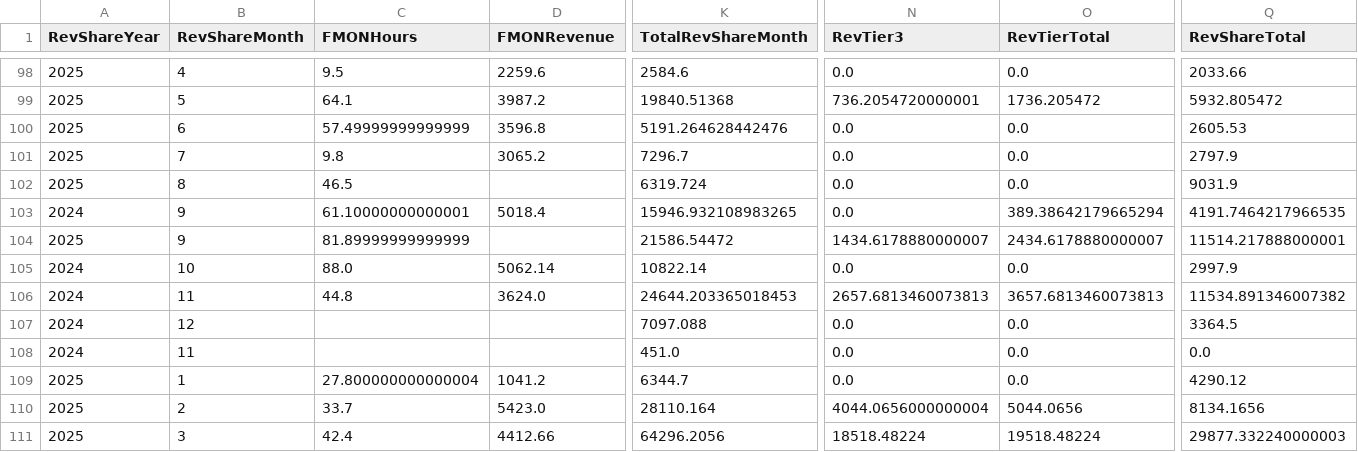
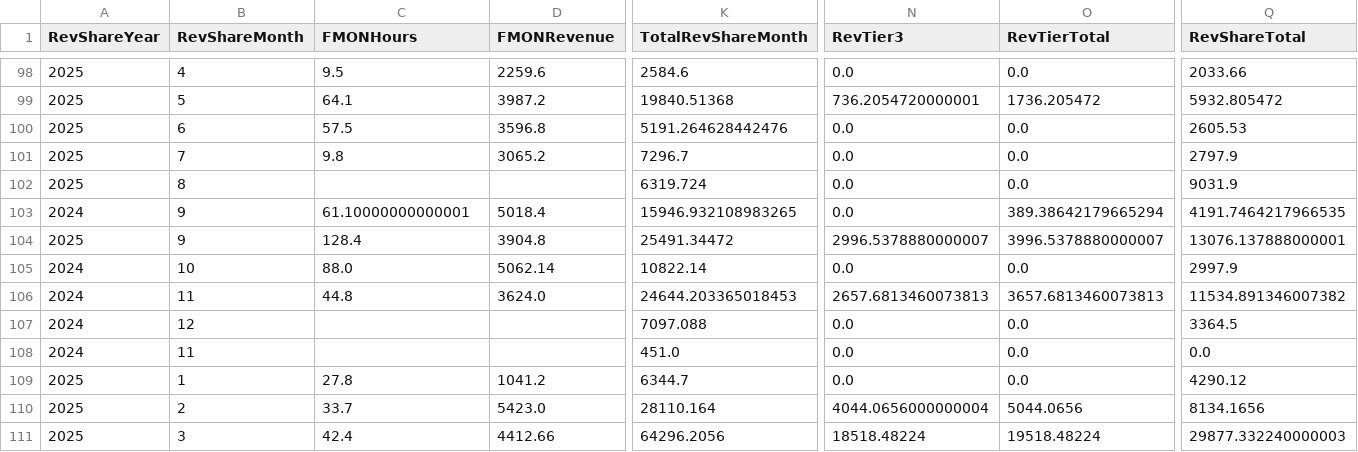
Before and after one commit to dhernandez-coding/gdp-dashboard, a CSV file: data/RevShareNewLogic.csv, drawn as a sheet; only a part is shown, gaps mark what is left out; the diff covers the shown part only; the diff names each change by its address in the sheet, - before the commit and + after, or states it on an @@ line.

```diff
--- a/data/RevShareNewLogic.csv
+++ b/data/RevShareNewLogic.csv
-C100 (FMONHours): 57.49999999999999
+C100 (FMONHours): 57.5
-C102 (FMONHours): 46.5
+C102 (FMONHours): (empty)
-C104 (FMONHours): 81.89999999999999
+C104 (FMONHours): 128.4
-D104 (FMONRevenue): (empty)
+D104 (FMONRevenue): 3904.8
-K104 (TotalRevShareMonth): 21586.54472
+K104 (TotalRevShareMonth): 25491.34472
-N104 (RevTier3): 1434.6178880000007
+N104 (RevTier3): 2996.5378880000007
-O104 (RevTierTotal): 2434.6178880000007
+O104 (RevTierTotal): 3996.5378880000007
-Q104 (RevShareTotal): 11514.217888000001
+Q104 (RevShareTotal): 13076.137888000001
-C109 (FMONHours): 27.800000000000004
+C109 (FMONHours): 27.8
```
Also changed, not shown: 36 edited cells elsewhere in this file, data/vMatters.csv, data/vwTimeEntriesType1.csv, 3 other files.
